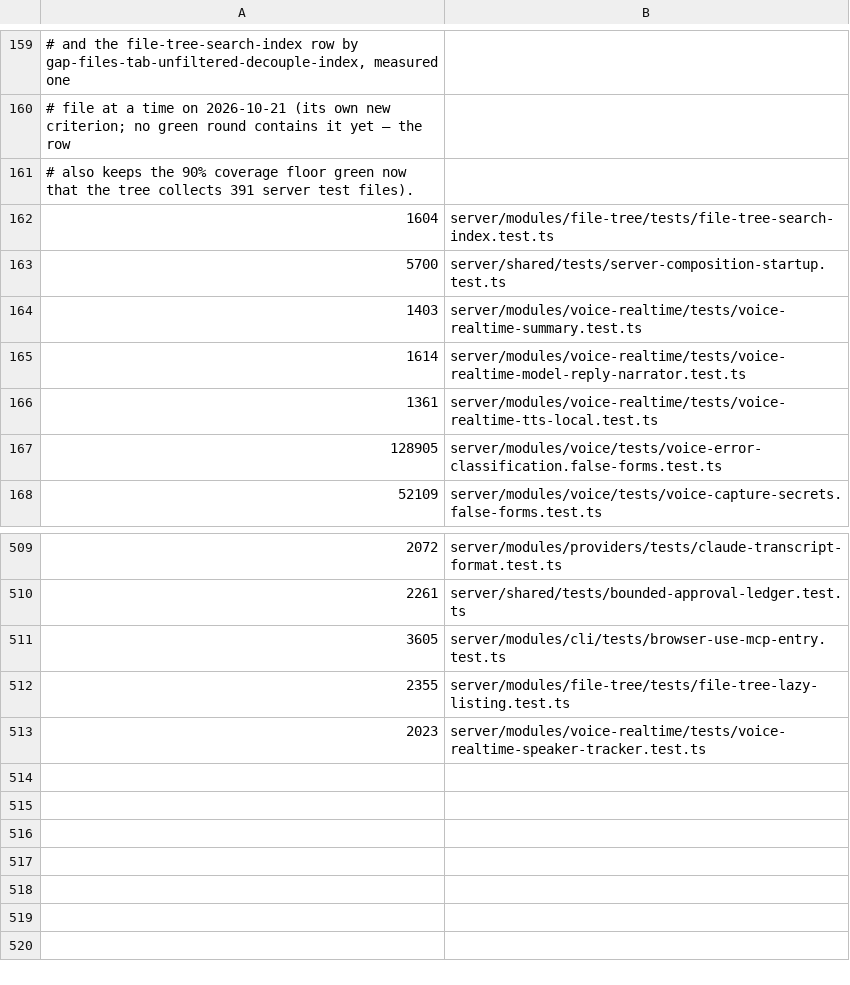
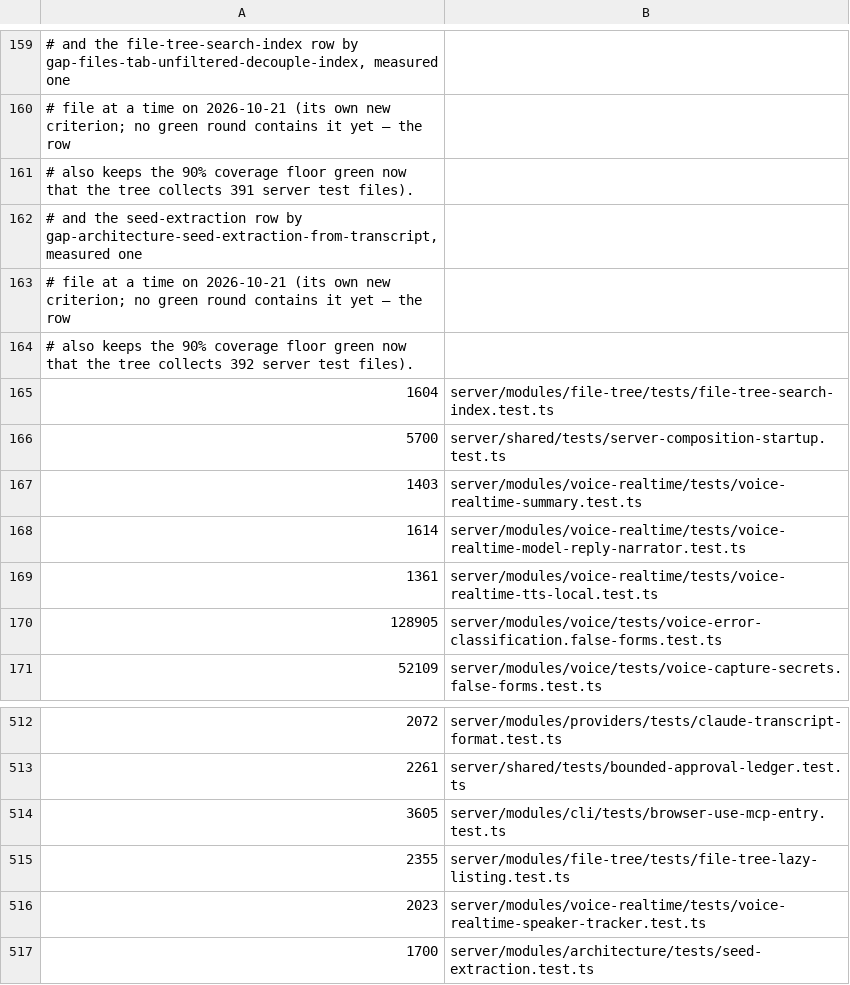
Before and after one commit to Chuwhyangle/claudecodeui, a TSV file: scripts/suite-duration-baseline.tsv, drawn as a sheet; only a part is shown, gaps mark what is left out.

```diff
--- a/scripts/suite-duration-baseline.tsv
+++ b/scripts/suite-duration-baseline.tsv
@@ -161,2 +161,5 @@
 #   also keeps the 90% coverage floor green now that the tree collects 391 server test files).
+#   and the seed-extraction row by gap-architecture-seed-extraction-from-transcript, measured one
+#   file at a time on 2026-10-21 (its own new criterion; no green round contains it yet — the row
+#   also keeps the 90% coverage floor green now that the tree collects 392 server test files).
 1604	server/modules/file-tree/tests/file-tree-search-index.test.ts
@@ -513 +516,2 @@
 2023	server/modules/voice-realtime/tests/voice-realtime-speaker-tracker.test.ts
+1700	server/modules/architecture/tests/seed-extraction.test.ts
```
Also changed, not shown: 4 other files.
